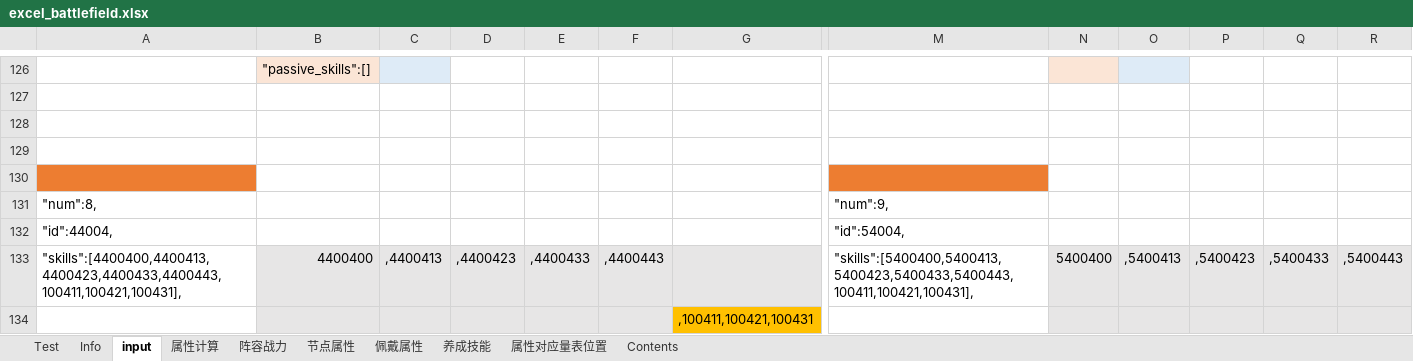
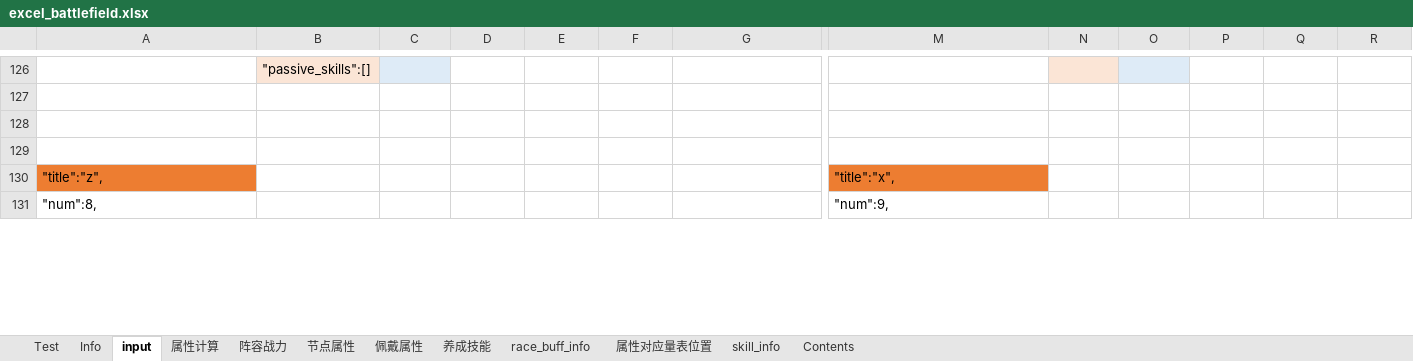
Before and after one commit to Tillfore/Turn-basedBattleSimuBook, an Excel workbook: excel_battlefield.xlsx, sheet input, drawn as a sheet; only a part is shown, gaps mark what is left out; values as stored, in another font and other column widths than the file's, no borders; removed rows and columns are numbered as before the commit, all else as after; rows hold the shown columns only; the diff covers the shown part only; the diff names each change by its address in the sheet, - before the commit and + after, or states it on an @@ line.

```diff
--- a/excel_battlefield.xlsx (sheet input)
+++ b/excel_battlefield.xlsx (sheet input)
@@ sheet tab unhidden: race_buff_info @@
@@ sheet tab unhidden: skill_info @@
-row 130: (empty)
+row 130: "title":"z", |  |  |  |  |  |  | "title":"x",
-row 132: "id":44004, |  |  |  |  |  |  | "id":54004,
-row 133: "skills":[4400400,4400413,4400423,4400433,4400443,100411,100421,100431], | 4400400 | ,4400413 | ,4400423 | ,4400433 | ,4400443 |  | "skills":[5400400,5400413,5400423,5400433,5400443,100411,100421,100431], | 5400400 | ,5400413 | ,5400423 | ,5400433 | ,5400443
-row 134:  |  |  |  |  |  | ,100411,100421,100431
```
Also changed, not shown: 37 added rows, 34 removed rows, 1 moved row, 170 edited cells and cell formats elsewhere in this sheet, sheet Test, sheet 属性计算, sheet 节点属性, sheet 阵容战力, sheet 养成技能, sheet Info, 1 more sheet, formulas that keep their value, 1 other file.
